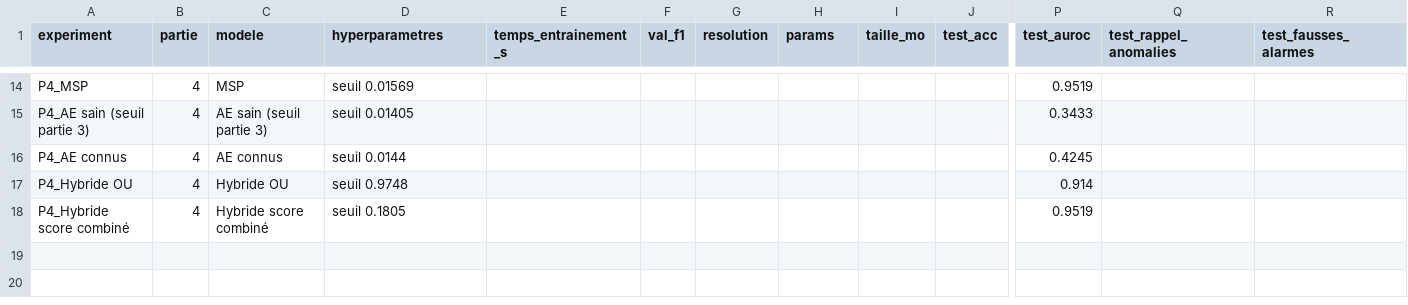
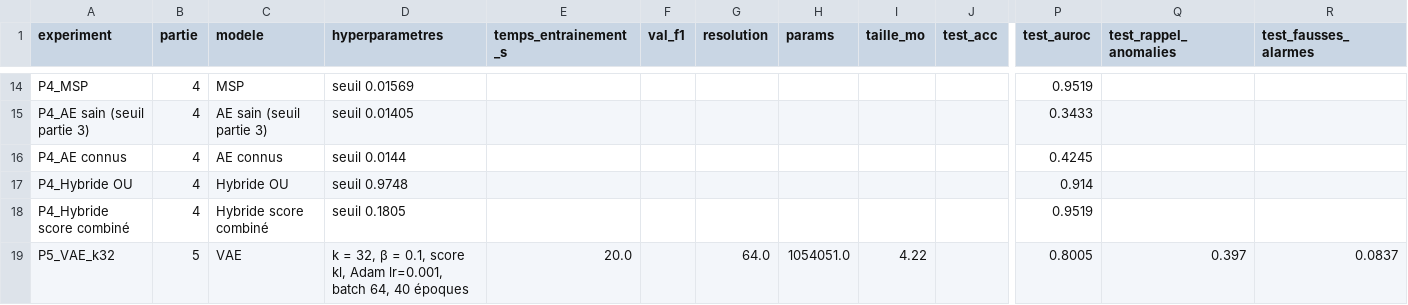
Before and after one commit to jiemCode/diagno-culture, a CSV file: results/summary.csv, drawn as a sheet; only a part is shown, gaps mark what is left out; rows hold the shown columns only; the diff names each change by its address in the sheet, - before the commit and + after, or states it on an @@ line.

```diff
--- a/results/summary.csv
+++ b/results/summary.csv
+row 19: P5_VAE_k32 | 5 | VAE | k = 32, β = 0.1, score kl, Adam lr=0.001, batch 64, 40 époques | 20.0 |  | 64.0 | 1054051.0 | 4.22 |  | 0.8005 | 0.397 | 0.0837
```
Also changed, not shown: 7 other files.
